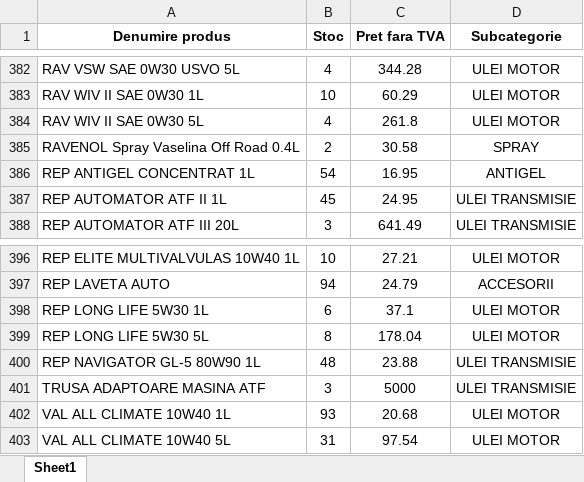
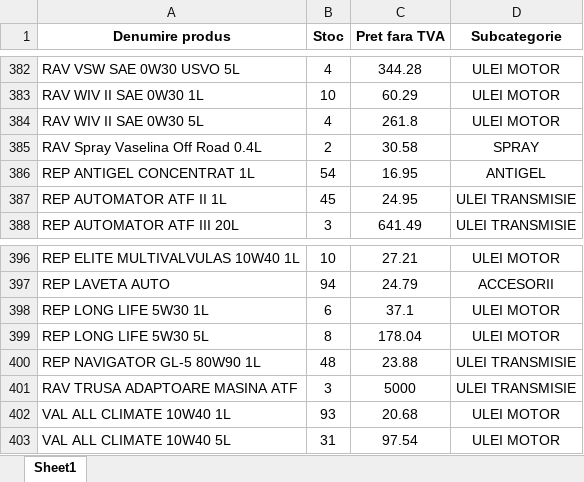
Before and after one commit to ab12slk-sys/dmautoravenol, an Excel workbook: STOCEGIUNIE.xlsx, sheet Sheet1, drawn as a sheet; only a part is shown, gaps mark what is left out; values as stored, in another font and other column widths than the file's, no borders; the diff names each change by its address in the sheet, - before the commit and + after, or states it on an @@ line.

Commit message:
Add files via upload

```diff
--- a/STOCEGIUNIE.xlsx (sheet Sheet1)
+++ b/STOCEGIUNIE.xlsx (sheet Sheet1)
-A385 (Denumire produs): RAVENOL Spray Vaselina Off Road 0.4L
+A385 (Denumire produs): RAV Spray Vaselina Off Road 0.4L
-A401 (Denumire produs): TRUSA ADAPTOARE MASINA ATF
+A401 (Denumire produs): RAV TRUSA ADAPTOARE MASINA ATF
```
